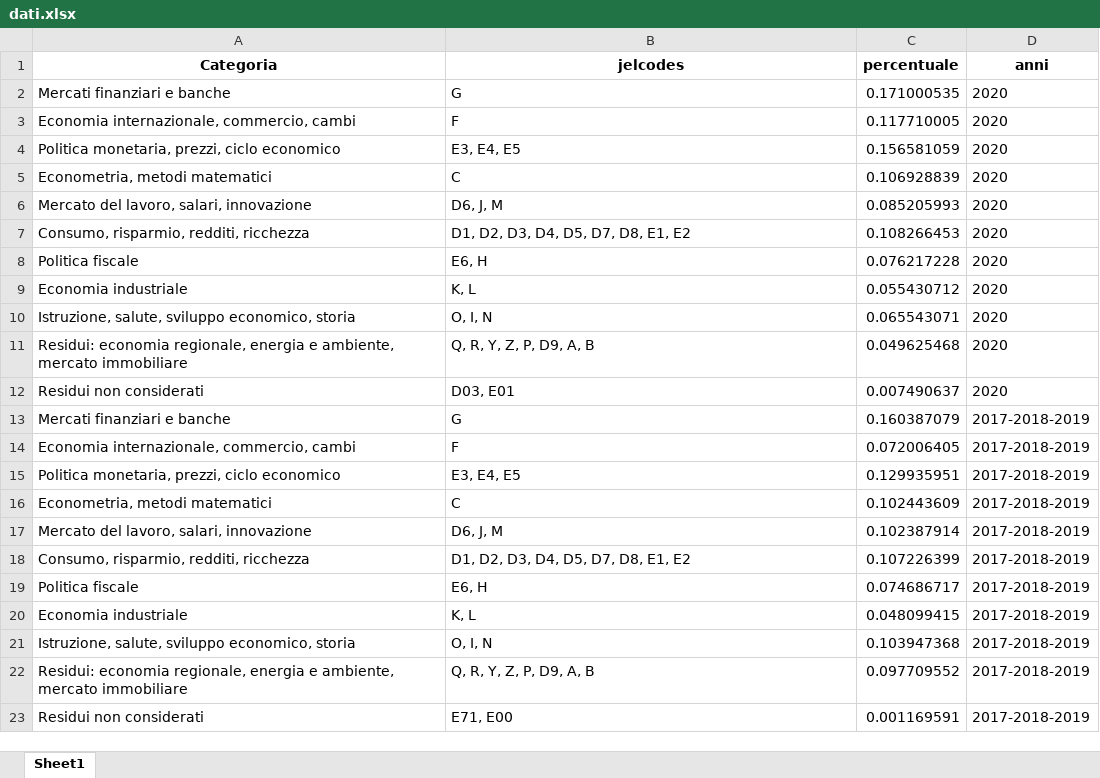
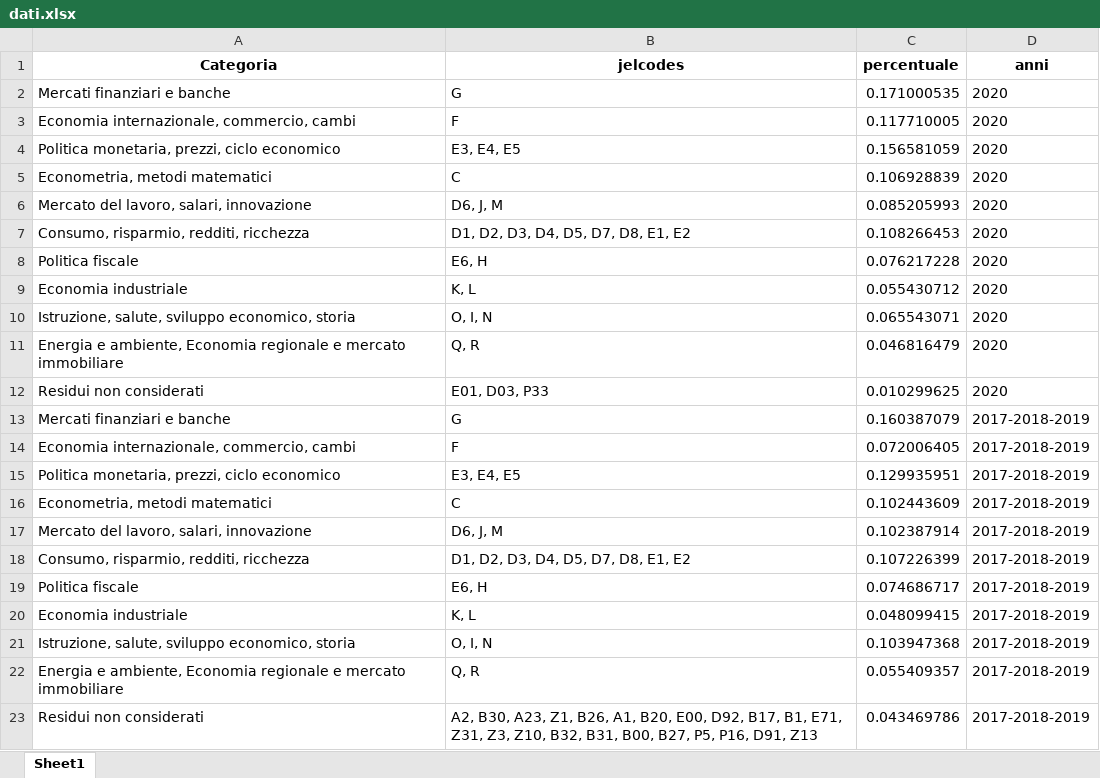
Before and after one commit to bankit-cfin/ra-rolli, an Excel workbook: output/dati.xlsx, sheet Sheet1, drawn as a sheet; values as stored, in another font and other column widths than the file's, no borders; removed rows and columns are numbered as before the commit, all else as after; the diff names each change by its address in the sheet, - before the commit and + after, or states it on an @@ line.

```diff
--- a/output/dati.xlsx (sheet Sheet1)
+++ b/output/dati.xlsx (sheet Sheet1)
-row 11: Residui: economia regionale, energia e ambiente, mercato immobiliare | Q, R, Y, Z, P, D9, A, B | 0.049625468 | 2020
+row 11: Energia e ambiente, Economia regionale e mercato immobiliare | Q, R | 0.046816479 | 2020
-B12 (jelcodes): D03, E01
+B12 (jelcodes): E01, D03, P33
-C12 (percentuale): 0.007490637
+C12 (percentuale): 0.010299625
-row 22: Residui: economia regionale, energia e ambiente, mercato immobiliare | Q, R, Y, Z, P, D9, A, B | 0.097709552 | 2017-2018-2019
+row 22: Energia e ambiente, Economia regionale e mercato immobiliare | Q, R | 0.055409357 | 2017-2018-2019
-B23 (jelcodes): E71, E00
+B23 (jelcodes): A2, B30, A23, Z1, B26, A1, B20, E00, D92, B17, B1, E71, Z31, Z3, Z10, B32, B31, B00, B27, P5, P16, D91, Z13
-C23 (percentuale): 0.001169591
+C23 (percentuale): 0.043469786
```
Also changed, not shown: 3 other files.
